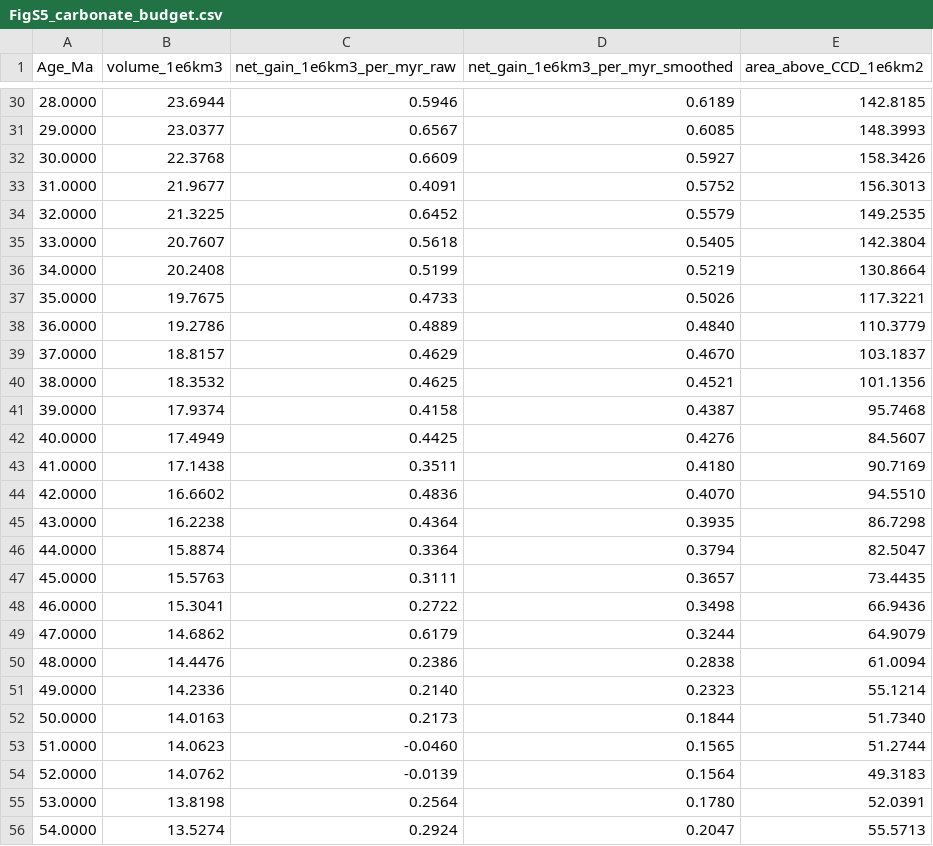
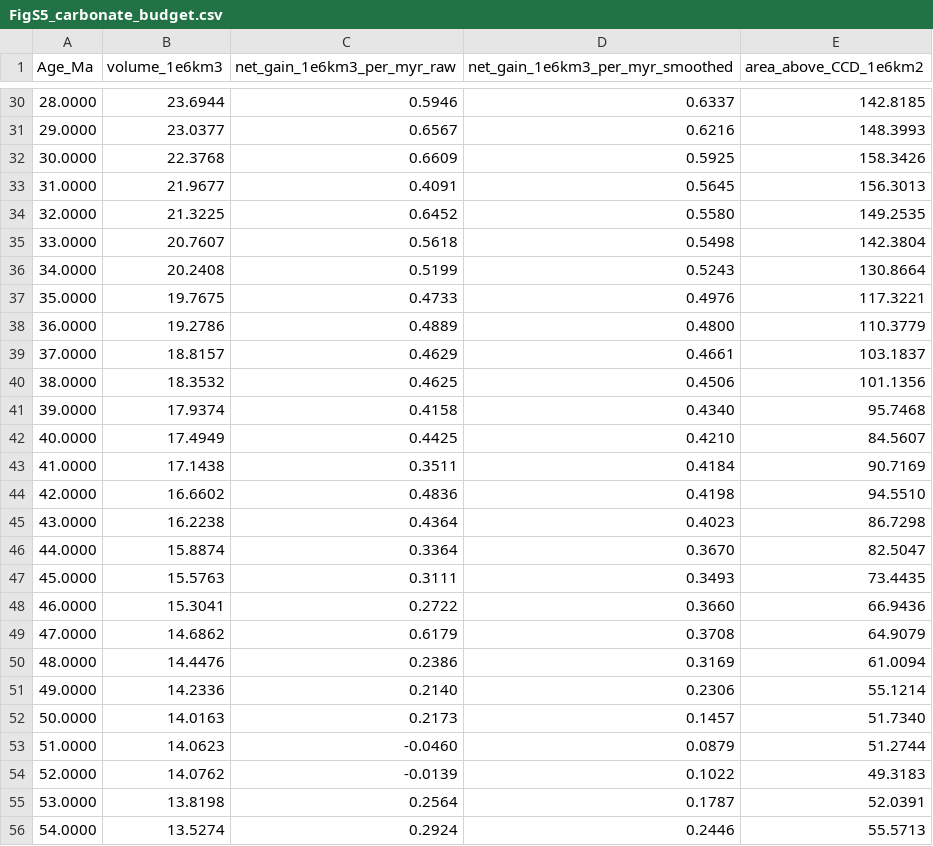
Before and after one commit to EarthByte/CCD, a CSV file: figures/FigS5_carbonate_budget.csv, drawn as a sheet; only a part is shown, gaps mark what is left out; the diff covers the shown part only.

```diff
--- a/figures/FigS5_carbonate_budget.csv
+++ b/figures/FigS5_carbonate_budget.csv
@@ -30,27 +30,27 @@ Age_Ma,volume_1e6km3,net_gain_1e6km3_per_myr_raw,net_gain_1e6km3_per_myr_smoothe
-28.0000,23.6944,0.5946,0.6189,142.8185
-29.0000,23.0377,0.6567,0.6085,148.3993
-30.0000,22.3768,0.6609,0.5927,158.3426
-31.0000,21.9677,0.4091,0.5752,156.3013
-32.0000,21.3225,0.6452,0.5579,149.2535
-33.0000,20.7607,0.5618,0.5405,142.3804
-34.0000,20.2408,0.5199,0.5219,130.8664
-35.0000,19.7675,0.4733,0.5026,117.3221
-36.0000,19.2786,0.4889,0.4840,110.3779
-37.0000,18.8157,0.4629,0.4670,103.1837
-38.0000,18.3532,0.4625,0.4521,101.1356
-39.0000,17.9374,0.4158,0.4387,95.7468
-40.0000,17.4949,0.4425,0.4276,84.5607
-41.0000,17.1438,0.3511,0.4180,90.7169
-42.0000,16.6602,0.4836,0.4070,94.5510
-43.0000,16.2238,0.4364,0.3935,86.7298
-44.0000,15.8874,0.3364,0.3794,82.5047
-45.0000,15.5763,0.3111,0.3657,73.4435
-46.0000,15.3041,0.2722,0.3498,66.9436
-47.0000,14.6862,0.6179,0.3244,64.9079
-48.0000,14.4476,0.2386,0.2838,61.0094
-49.0000,14.2336,0.2140,0.2323,55.1214
-50.0000,14.0163,0.2173,0.1844,51.7340
-51.0000,14.0623,-0.0460,0.1565,51.2744
-52.0000,14.0762,-0.0139,0.1564,49.3183
-53.0000,13.8198,0.2564,0.1780,52.0391
-54.0000,13.5274,0.2924,0.2047,55.5713
+28.0000,23.6944,0.5946,0.6337,142.8185
+29.0000,23.0377,0.6567,0.6216,148.3993
+30.0000,22.3768,0.6609,0.5925,158.3426
+31.0000,21.9677,0.4091,0.5645,156.3013
+32.0000,21.3225,0.6452,0.5580,149.2535
+33.0000,20.7607,0.5618,0.5498,142.3804
+34.0000,20.2408,0.5199,0.5243,130.8664
+35.0000,19.7675,0.4733,0.4976,117.3221
+36.0000,19.2786,0.4889,0.4800,110.3779
+37.0000,18.8157,0.4629,0.4661,103.1837
+38.0000,18.3532,0.4625,0.4506,101.1356
+39.0000,17.9374,0.4158,0.4340,95.7468
+40.0000,17.4949,0.4425,0.4210,84.5607
+41.0000,17.1438,0.3511,0.4184,90.7169
+42.0000,16.6602,0.4836,0.4198,94.5510
+43.0000,16.2238,0.4364,0.4023,86.7298
+44.0000,15.8874,0.3364,0.3670,82.5047
+45.0000,15.5763,0.3111,0.3493,73.4435
+46.0000,15.3041,0.2722,0.3660,66.9436
+47.0000,14.6862,0.6179,0.3708,64.9079
+48.0000,14.4476,0.2386,0.3169,61.0094
+49.0000,14.2336,0.2140,0.2306,55.1214
+50.0000,14.0163,0.2173,0.1457,51.7340
+51.0000,14.0623,-0.0460,0.0879,51.2744
+52.0000,14.0762,-0.0139,0.1022,49.3183
+53.0000,13.8198,0.2564,0.1787,52.0391
+54.0000,13.5274,0.2924,0.2446,55.5713
```
Also changed, not shown: 141 edited cells elsewhere in this file, 3 other files.
